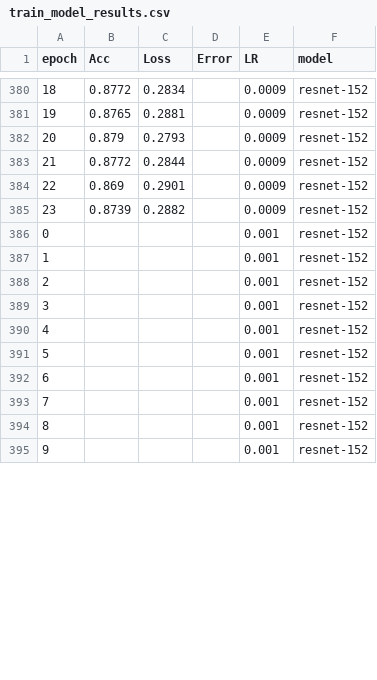
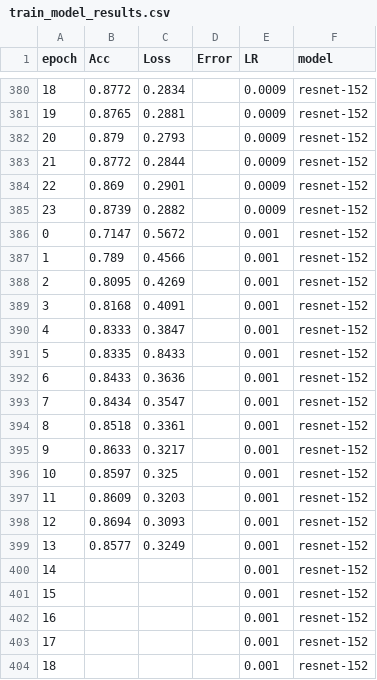
Before and after one commit to aborowicz/spacewhale, a CSV file: Revision_PLOS/train_model_results.csv, drawn as a sheet; only a part is shown, gaps mark what is left out; the shorter side is filled out with more unchanged rows; addresses are those after the commit; the diff covers the shown part only; the diff names each change by its address in the sheet, - before the commit and + after, or states it on an @@ line.

Commit message:
new model results

```diff
--- a/Revision_PLOS/train_model_results.csv
+++ b/Revision_PLOS/train_model_results.csv
+row 386: 0 | 0.7147 | 0.5672 |  | 0.001 | resnet-152
+row 387: 1 | 0.789 | 0.4566 |  | 0.001 | resnet-152
+row 388: 2 | 0.8095 | 0.4269 |  | 0.001 | resnet-152
+row 389: 3 | 0.8168 | 0.4091 |  | 0.001 | resnet-152
+row 390: 4 | 0.8333 | 0.3847 |  | 0.001 | resnet-152
+row 391: 5 | 0.8335 | 0.8433 |  | 0.001 | resnet-152
+row 392: 6 | 0.8433 | 0.3636 |  | 0.001 | resnet-152
+row 393: 7 | 0.8434 | 0.3547 |  | 0.001 | resnet-152
+row 394: 8 | 0.8518 | 0.3361 |  | 0.001 | resnet-152
+row 395: 9 | 0.8633 | 0.3217 |  | 0.001 | resnet-152
+row 396: 10 | 0.8597 | 0.325 |  | 0.001 | resnet-152
+row 397: 11 | 0.8609 | 0.3203 |  | 0.001 | resnet-152
+row 398: 12 | 0.8694 | 0.3093 |  | 0.001 | resnet-152
+row 399: 13 | 0.8577 | 0.3249 |  | 0.001 | resnet-152
@@ column A (epoch) renumbered between rows 400 and 409 @@
```
Also changed, not shown: 24 added rows and 14 removed rows elsewhere in this file, 1 other file.
